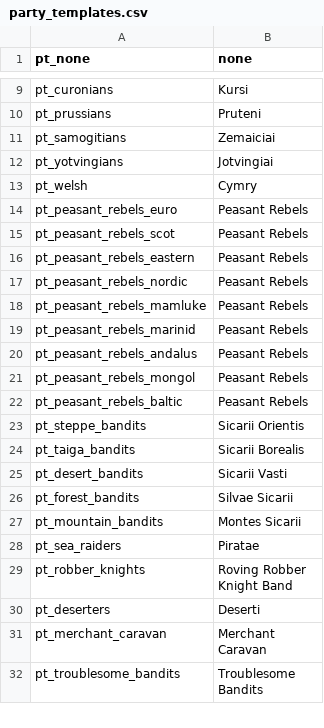
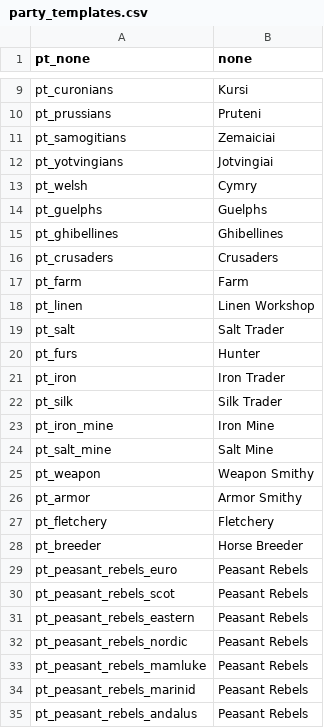
Before and after one commit to zac123456789123/mountblade-ad1257svn-chinese-translation, a CSV file: en_base/party_templates.csv, drawn as a sheet; only a part is shown, gaps mark what is left out; the shorter side is filled out with more unchanged rows; the diff names each change by its address in the sheet, - before the commit and + after, or states it on an @@ line.

```diff
--- a/en_base/party_templates.csv
+++ b/en_base/party_templates.csv
+row 14: pt_guelphs | Guelphs
+row 15: pt_ghibellines | Ghibellines
+row 16: pt_crusaders | Crusaders
+row 17: pt_farm | Farm
+row 18: pt_linen | Linen Workshop
+row 19: pt_salt | Salt Trader
+row 20: pt_furs | Hunter
+row 21: pt_iron | Iron Trader
+row 22: pt_silk | Silk Trader
+row 23: pt_iron_mine | Iron Mine
+row 24: pt_salt_mine | Salt Mine
+row 25: pt_weapon | Weapon Smithy
+row 26: pt_armor | Armor Smithy
+row 27: pt_fletchery | Fletchery
+row 28: pt_breeder | Horse Breeder
```
Also changed, not shown: cns/party_templates.csv, cns/quick_strings.csv, 3 other files.
